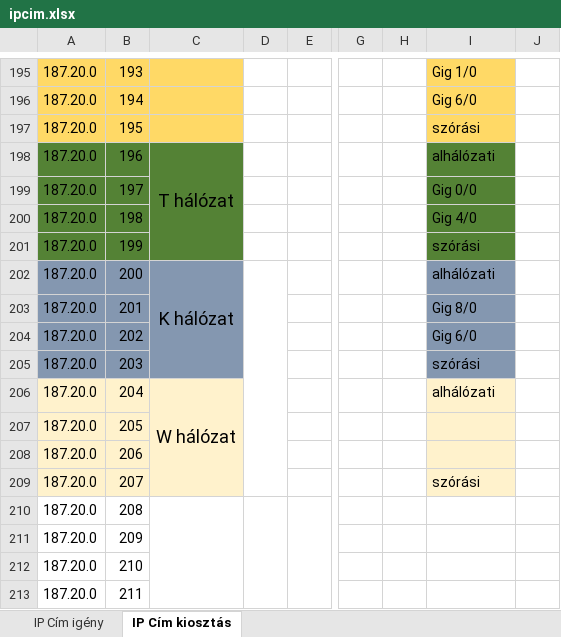
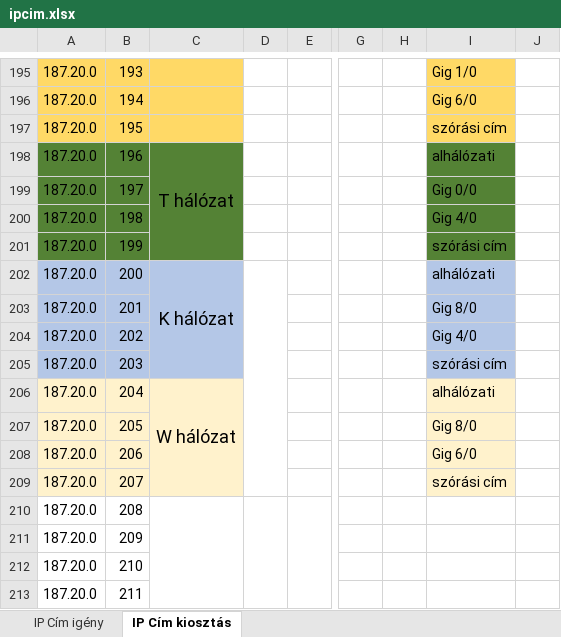
Before and after one commit to belain3d/halozatProjektek, an Excel workbook: ipcim.xlsx, sheet IP Cím kiosztás, drawn as a sheet; only a part is shown, gaps mark what is left out; values as stored, in another font and other column widths than the file's, no borders; the diff names each change by its address in the sheet, - before the commit and + after, or states it on an @@ line.

```diff
--- a/ipcim.xlsx (sheet IP Cím kiosztás)
+++ b/ipcim.xlsx (sheet IP Cím kiosztás)
-I197: szórási
+I197: szórási cím
-I201: szórási
+I201: szórási cím
-A202:C205 fill: #8497B0
+A202:C205 fill: #B4C7E7
-I202:I205 fill: #8497B0
+I202:I205 fill: #B4C7E7
-I204: Gig 6/0
+I204: Gig 4/0
-I205: szórási
+I205: szórási cím
-I207: (empty)
+I207: Gig 8/0
-I208: (empty)
+I208: Gig 6/0
-I209: szórási
+I209: szórási cím
```
Also changed, not shown: sheet IP Cím igény, 1 other file.
